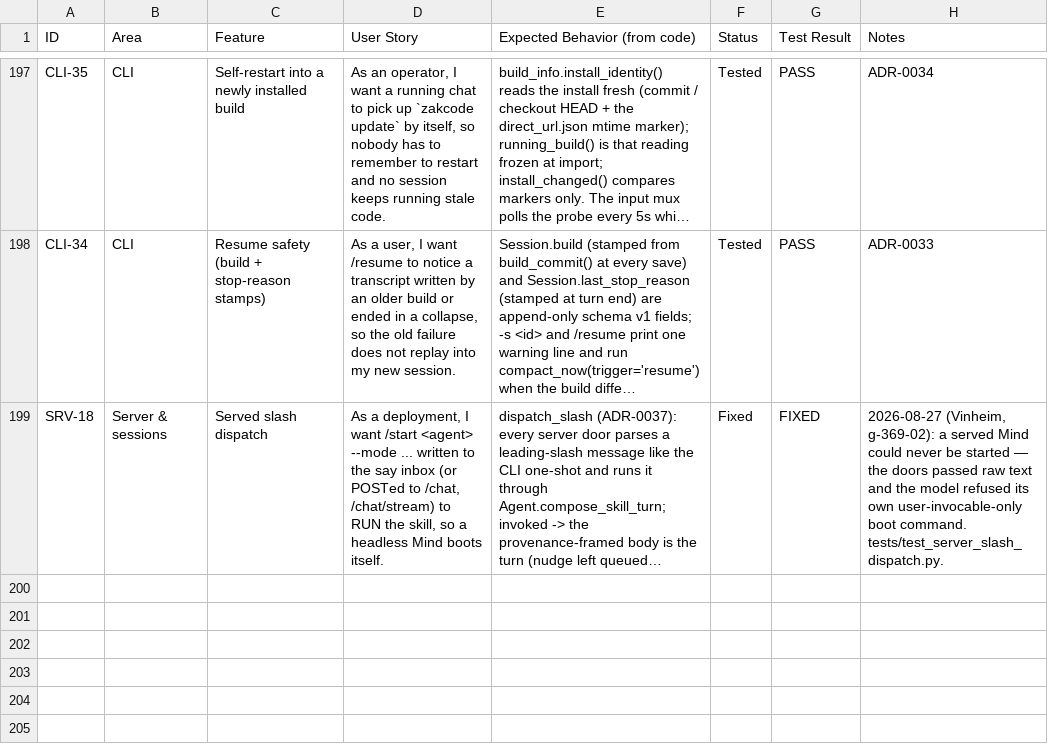
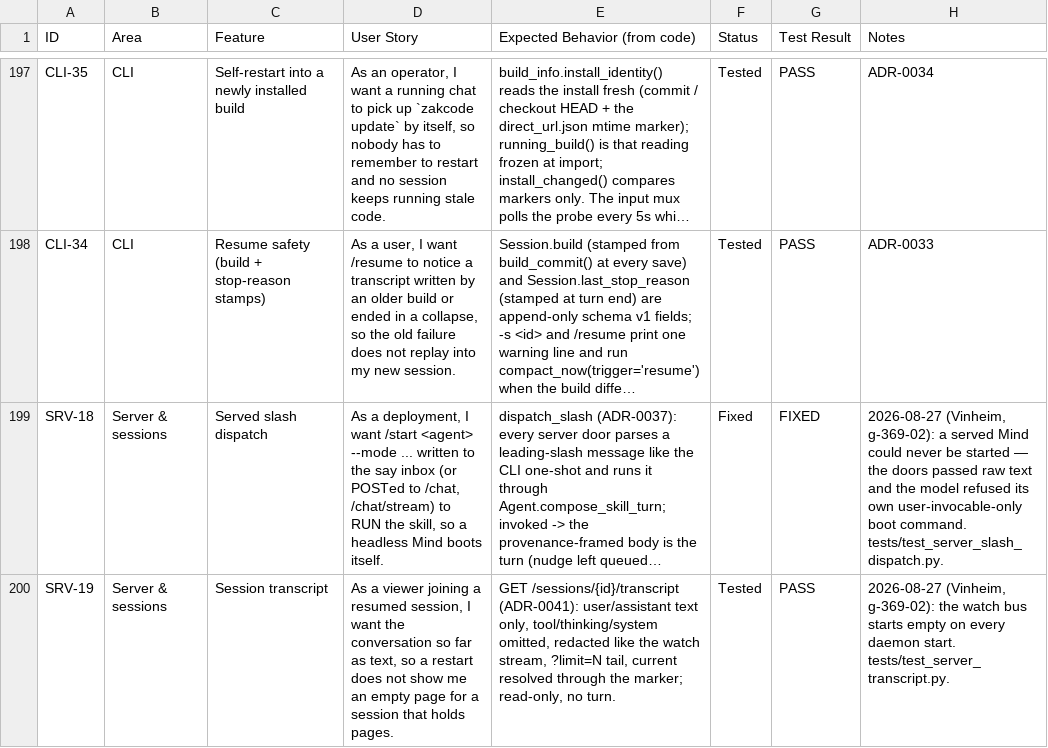
Before and after one commit to zkysar1/Zak-Code, a CSV file: docs/FEATURE_AUDIT.csv, drawn as a sheet; only a part is shown, gaps mark what is left out; long unchanged cells end in …; the diff names each change by its address in the sheet, - before the commit and + after, or states it on an @@ line.

```diff
--- a/docs/FEATURE_AUDIT.csv
+++ b/docs/FEATURE_AUDIT.csv
+row 200: SRV-19 | Server & sessions | Session transcript | As a viewer joining a resumed session, I want the conversation so far as text, so a restart does not show me an empty page for a session that holds pages. | GET /sessions/{id}/transcript (ADR-0041): user/assistant text only, tool/thinking/system omitted, redacted like the watch stream, ?limit=N tail, current resolved through the marker; read-only, no turn. | Tested | PASS | 2026-08-27 (Vinheim, g-369-02): the watch bus starts empty on every daemon start. tests/test_server_transcript.py.
```
Also changed, not shown: 5 other files.
